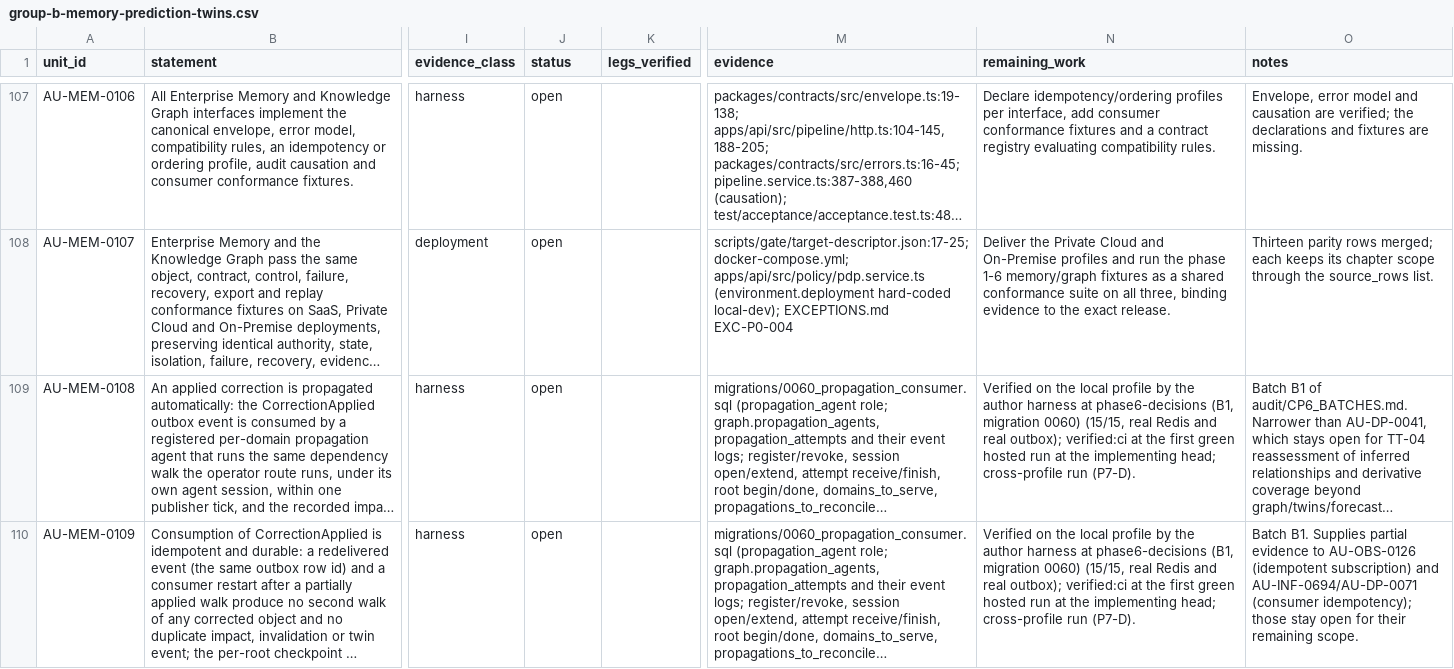
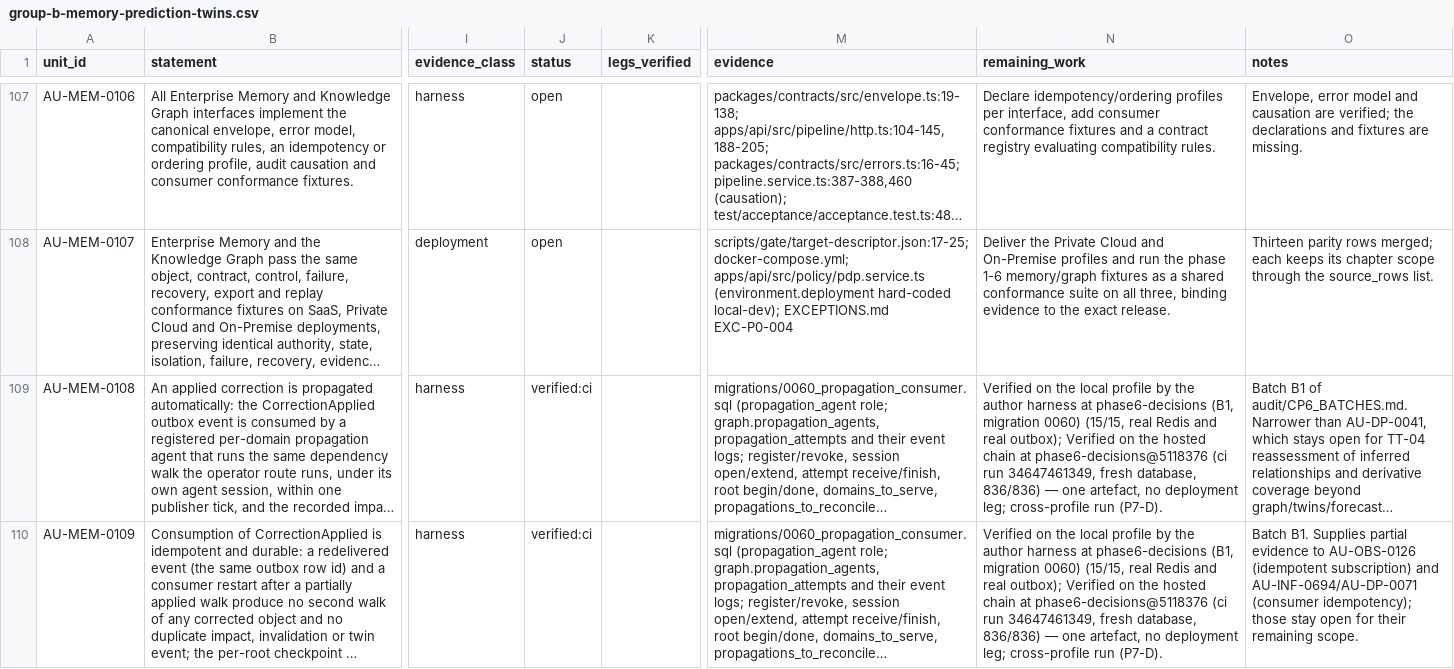
Before and after one commit to a-Halawany/elven, a CSV file: audit/acceptance-units/group-b-memory-prediction-twins.csv, drawn as a sheet; only a part is shown, gaps mark what is left out; long unchanged cells end in …; the diff covers the shown part only; the diff names each change by its address in the sheet, - before the commit and + after, or states it on an @@ line.

```diff
--- a/audit/acceptance-units/group-b-memory-prediction-twins.csv
+++ b/audit/acceptance-units/group-b-memory-prediction-twins.csv
-J109:J110 (status): open
+J109:J110 (status): verified:ci
-N109:N110 (remaining_work): …real outbox); verified:ci at the first green hosted run at the implementing head; cross-profile run…
+N109:N110 (remaining_work): …real outbox); Verified on the hosted chain at phase6-decisions@5118376 (ci run 34647461349, fresh database, 836/836) — one artefact, no deployment leg; cross-profile run…
```
Also changed, not shown: 10 edited cells elsewhere in this file, 4 other files.
